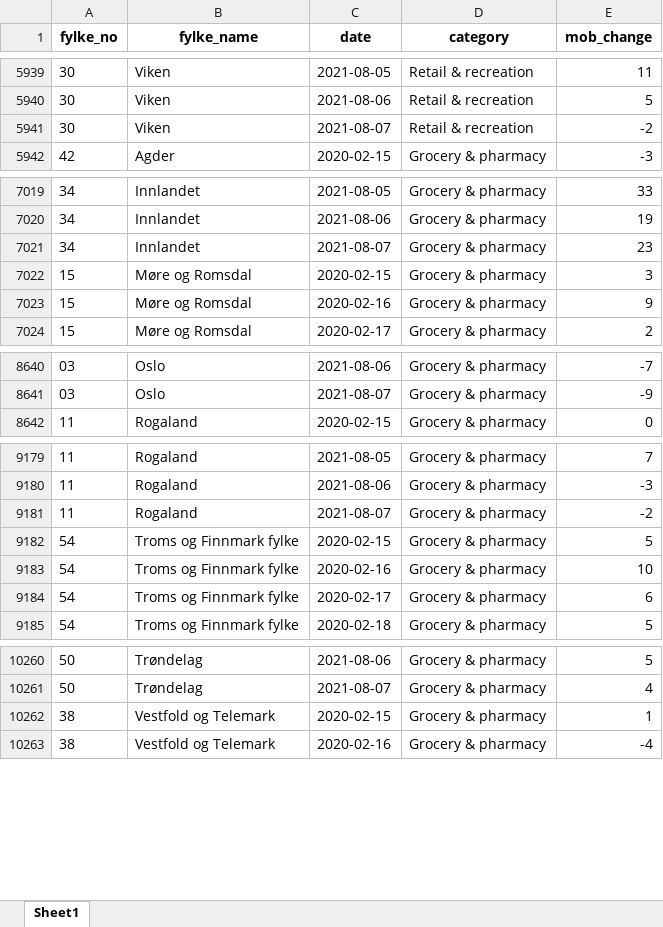
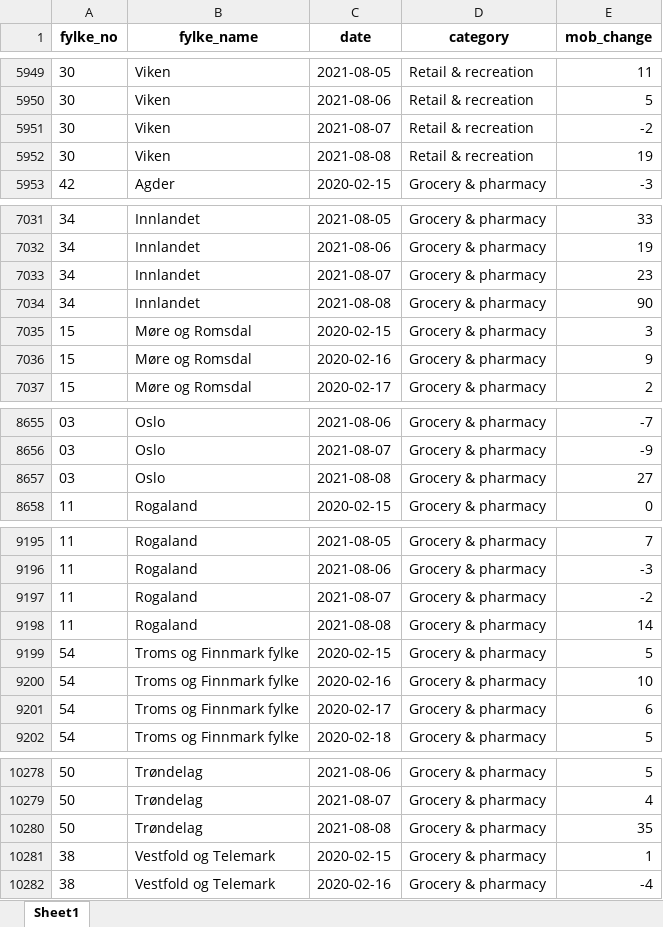
Before and after one commit to thohan88/covid19-nor-data, an Excel workbook: data/20_mobility/google/mobility.xlsx, sheet Sheet1, drawn as a sheet; only a part is shown, gaps mark what is left out; values as stored, in another font and other column widths than the file's, no borders; the diff covers the shown part only; the diff names each change by its address in the sheet, - before the commit and + after, or states it on an @@ line.

```diff
--- a/data/20_mobility/google/mobility.xlsx (sheet Sheet1)
+++ b/data/20_mobility/google/mobility.xlsx (sheet Sheet1)
+row 5952: 30 | Viken | 2021-08-08 | Retail & recreation | 19
+row 7034: 34 | Innlandet | 2021-08-08 | Grocery & pharmacy | 90
+row 8657: 03 | Oslo | 2021-08-08 | Grocery & pharmacy | 27
+row 9198: 11 | Rogaland | 2021-08-08 | Grocery & pharmacy | 14
+row 10280: 50 | Trøndelag | 2021-08-08 | Grocery & pharmacy | 35
```
Also changed, not shown: 61 added rows elsewhere in this sheet, data/01_infected/msis/municipality_and_district_wide.xlsx, data/01_infected/msis/municipality_wide.xlsx, 18 other files.
